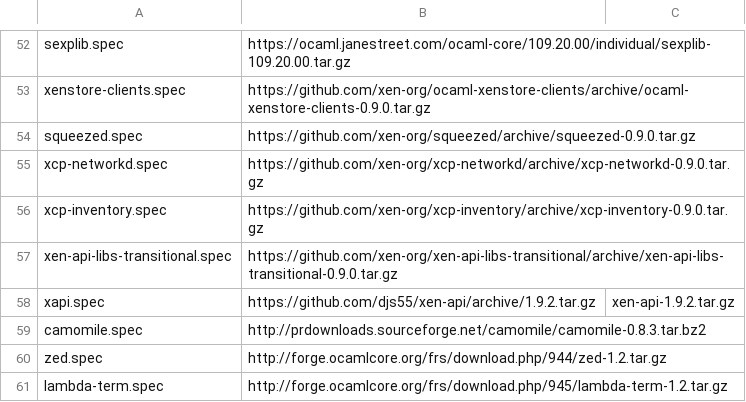
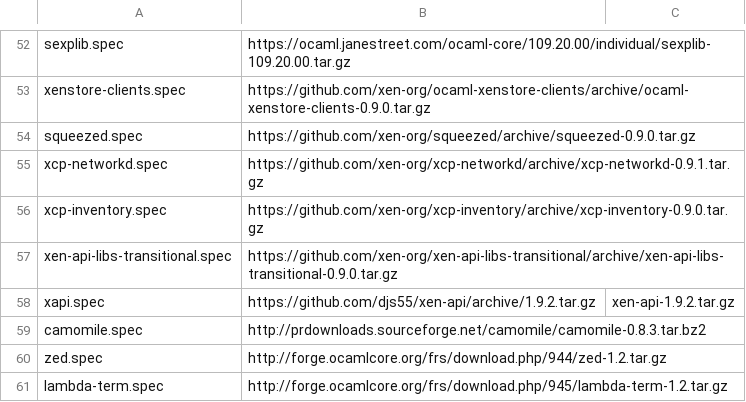
Before and after one commit to xenserver/buildroot, a CSV file: sources.csv, drawn as a sheet; only a part is shown, gaps mark what is left out.

Commit message:
xcp-networkd: update to 0.9.1

```diff
--- a/sources.csv
+++ b/sources.csv
@@ -54,3 +54,3 @@ xenstore-clients.spec,https://github.com/xen-org/ocaml-xenstore-clients/archive/
 squeezed.spec,https://github.com/xen-org/squeezed/archive/squeezed-0.9.0.tar.gz,
-xcp-networkd.spec,https://github.com/xen-org/xcp-networkd/archive/xcp-networkd-0.9.0.tar.gz,
+xcp-networkd.spec,https://github.com/xen-org/xcp-networkd/archive/xcp-networkd-0.9.1.tar.gz,
 xcp-inventory.spec,https://github.com/xen-org/xcp-inventory/archive/xcp-inventory-0.9.0.tar.gz,
```
Also changed, not shown: 1 other file.
